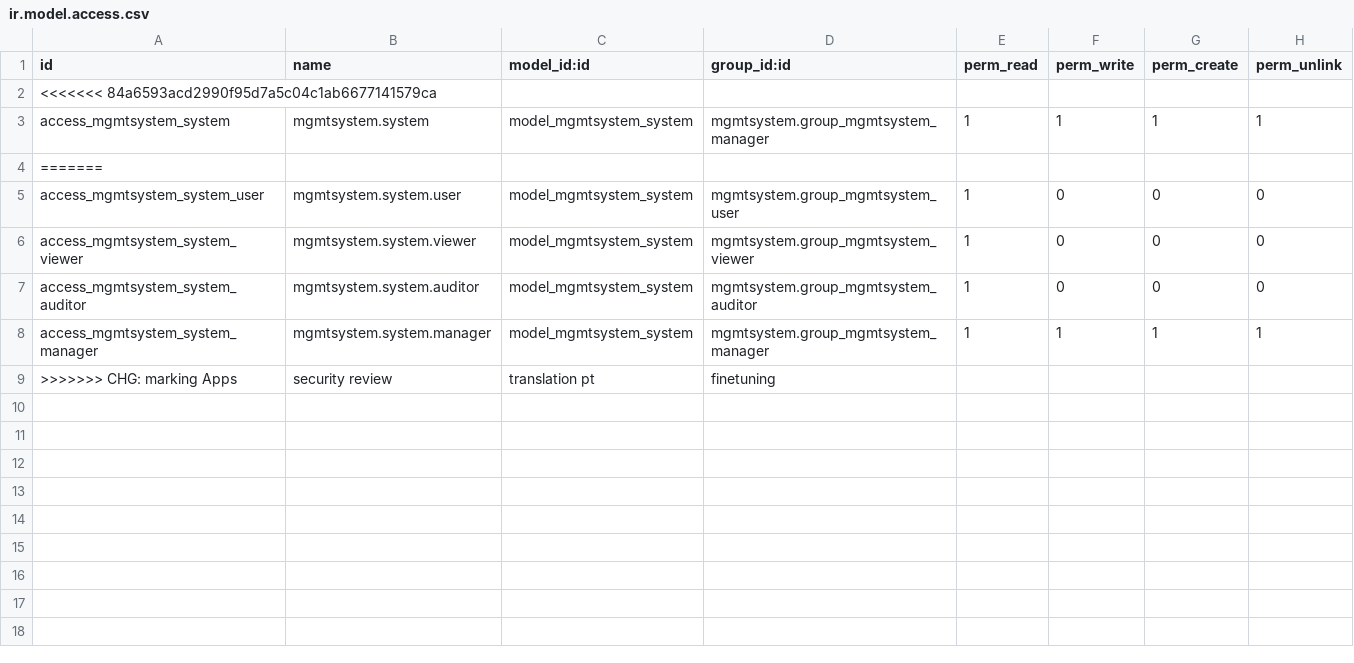
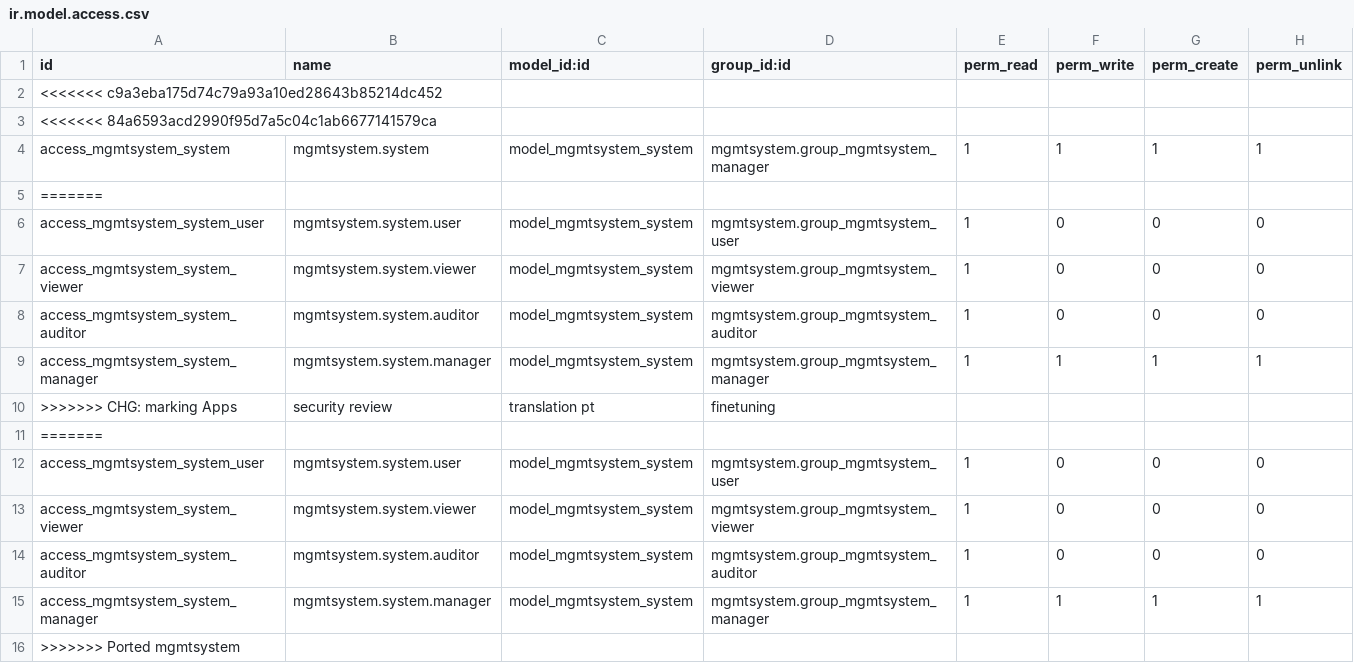
Before and after one commit to BADEP/management-system, a CSV file: mgmtsystem/security/ir.model.access.csv, drawn as a sheet.

```diff
--- a/mgmtsystem/security/ir.model.access.csv
+++ b/mgmtsystem/security/ir.model.access.csv
@@ -1,2 +1,3 @@
 "id","name","model_id:id","group_id:id","perm_read","perm_write","perm_create","perm_unlink"
+<<<<<<< c9a3eba175d74c79a93a10ed28643b85214dc452
 <<<<<<< 84a6593acd2990f95d7a5c04c1ab6677141579ca
@@ -9 +10,7 @@
 >>>>>>> CHG: marking Apps, security review, translation pt, finetuning
+=======
+"access_mgmtsystem_system_user","mgmtsystem.system.user","model_mgmtsystem_system","mgmtsystem.group_mgmtsystem_user",1,0,0,0
+"access_mgmtsystem_system_viewer","mgmtsystem.system.viewer","model_mgmtsystem_system","mgmtsystem.group_mgmtsystem_viewer",1,0,0,0
+"access_mgmtsystem_system_auditor","mgmtsystem.system.auditor","model_mgmtsystem_system","mgmtsystem.group_mgmtsystem_auditor",1,0,0,0
+"access_mgmtsystem_system_manager","mgmtsystem.system.manager","model_mgmtsystem_system","mgmtsystem.group_mgmtsystem_manager",1,1,1,1
+>>>>>>> Ported mgmtsystem
```
Also changed, not shown: 26 other files.
